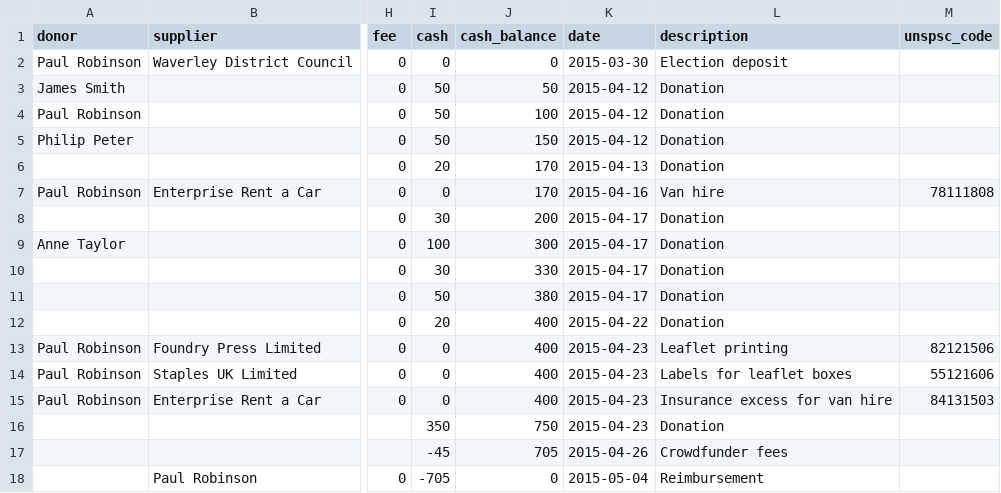
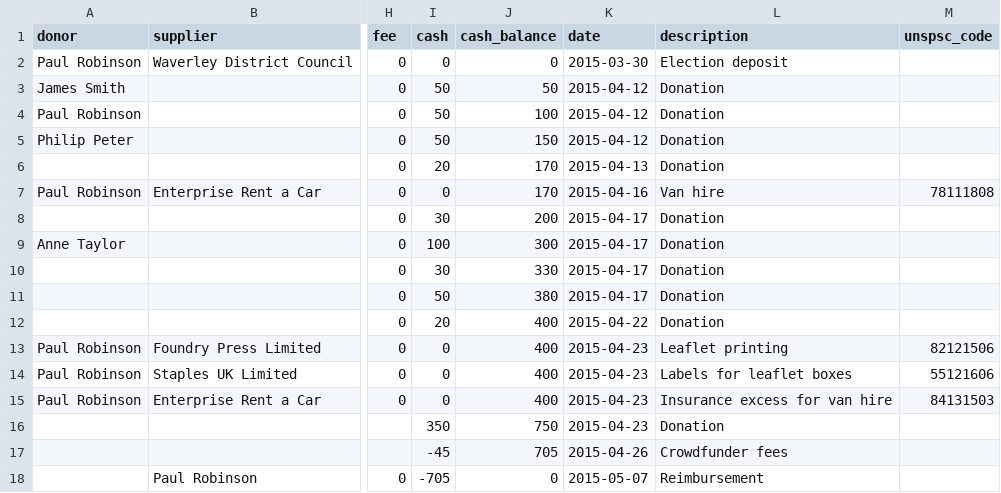
Before and after one commit to SomethingNewUK/finances, a CSV file: parl.south-west-surrey.2015-05-07.csv, drawn as a sheet; only a part is shown, gaps mark what is left out; the diff names each change by its address in the sheet, - before the commit and + after, or states it on an @@ line.

Commit message:
fix dates

```diff
--- a/parl.south-west-surrey.2015-05-07.csv
+++ b/parl.south-west-surrey.2015-05-07.csv
-K18 (date): 2015-05-04
+K18 (date): 2015-05-07
```
Also changed, not shown: parl.horsham.2015-05-07.csv.
